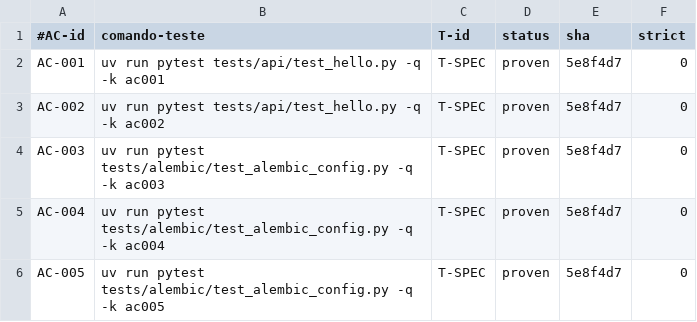
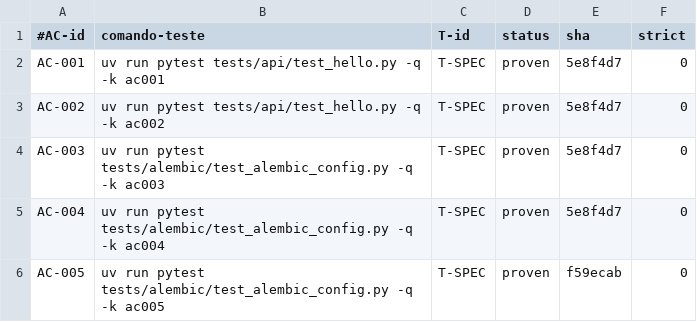
Before and after one commit to PedronXW/einstein-test, a TSV file: .spec/features/F-002-fastapi-alembic/trace.tsv, drawn as a sheet.

Commit message:
spec(F-004): metadata da spec models+repositories + trace F-002 AC-005

```diff
--- a/.spec/features/F-002-fastapi-alembic/trace.tsv
+++ b/.spec/features/F-002-fastapi-alembic/trace.tsv
@@ -5,2 +5,2 @@ AC-003	uv run pytest tests/alembic/test_alembic_config.py -q -k ac003	T-SPEC	pro
 AC-004	uv run pytest tests/alembic/test_alembic_config.py -q -k ac004	T-SPEC	proven	5e8f4d7	0
-AC-005	uv run pytest tests/alembic/test_alembic_config.py -q -k ac005	T-SPEC	proven	5e8f4d7	0
+AC-005	uv run pytest tests/alembic/test_alembic_config.py -q -k ac005	T-SPEC	proven	f59ecab	0
```
Also changed, not shown: 5 other files.
